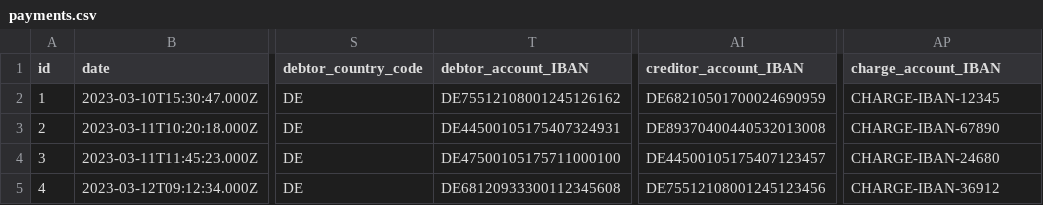
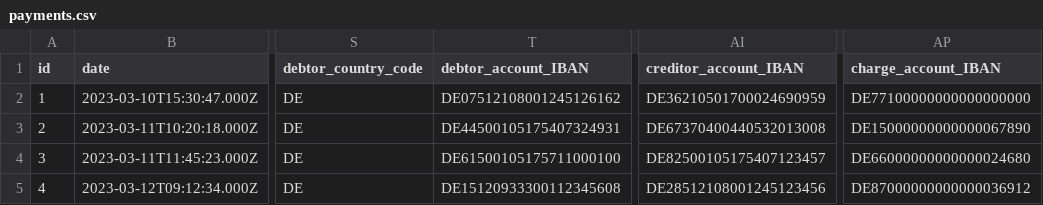
Before and after one commit to sebastienrousseau/pain001, a CSV file: examples/data/payments.csv, drawn as a sheet; only a part is shown, gaps mark what is left out; the diff names each change by its address in the sheet, - before the commit and + after, or states it on an @@ line.

```diff
--- a/examples/data/payments.csv
+++ b/examples/data/payments.csv
-T2 (debtor_account_IBAN): DE75512108001245126162
+T2 (debtor_account_IBAN): DE07512108001245126162
-AI2 (creditor_account_IBAN): DE68210501700024690959
+AI2 (creditor_account_IBAN): DE36210501700024690959
-AP2 (charge_account_IBAN): CHARGE-IBAN-12345
+AP2 (charge_account_IBAN): DE77100000000000000000
-AI3 (creditor_account_IBAN): DE89370400440532013008
+AI3 (creditor_account_IBAN): DE67370400440532013008
-AP3 (charge_account_IBAN): CHARGE-IBAN-67890
+AP3 (charge_account_IBAN): DE15000000000000067890
-T4 (debtor_account_IBAN): DE47500105175711000100
+T4 (debtor_account_IBAN): DE61500105175711000100
-AI4 (creditor_account_IBAN): DE44500105175407123457
+AI4 (creditor_account_IBAN): DE82500105175407123457
-AP4 (charge_account_IBAN): CHARGE-IBAN-24680
+AP4 (charge_account_IBAN): DE66000000000000024680
-T5 (debtor_account_IBAN): DE68120933300112345608
+T5 (debtor_account_IBAN): DE15120933300112345608
-AI5 (creditor_account_IBAN): DE75512108001245123456
+AI5 (creditor_account_IBAN): DE28512108001245123456
-AP5 (charge_account_IBAN): CHARGE-IBAN-36912
+AP5 (charge_account_IBAN): DE87000000000000036912
```
Also changed, not shown: pain001/templates/pain.001.001.12/template.csv, pain001/templates/pain.008.001.02/template.csv, 55 other files.
